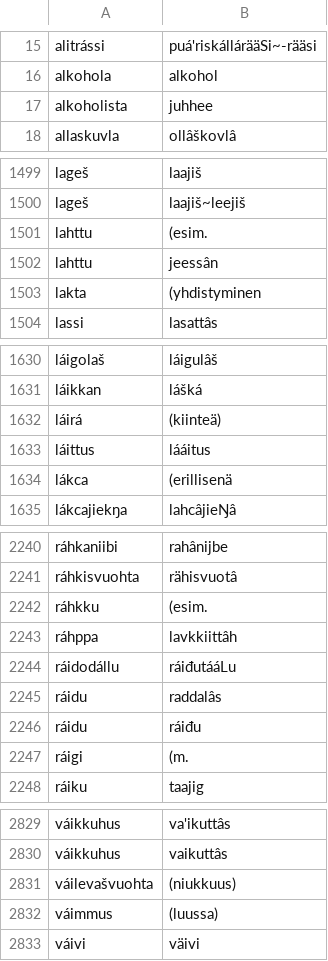
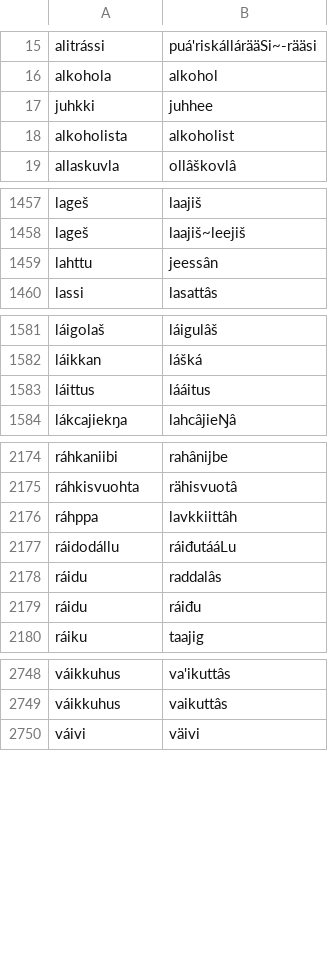
Before and after one commit to giellalt/dict-sme-smn, a CSV file: inc/N-smesmn.csv, drawn as a sheet; only a part is shown, gaps mark what is left out; the diff covers the shown part only.

```diff
--- a/inc/N-smesmn.csv
+++ b/inc/N-smesmn.csv
@@ -16,3 +16,4 @@ alitrássi	puá'riskállárääSi~-rääsi
 alkohola	alkohol
-alkoholista	juhhee
+juhkki	juhhee
+alkoholista	alkoholist
 allaskuvla	ollâškovlâ
@@ -1500,5 +1458,3 @@ lageš	laajiš
 lageš	laajiš~leejiš
-lahttu	(esim.
 lahttu	jeessân
-lakta	(yhdistyminen
 lassi	lasattâs
@@ -1631,5 +1582,3 @@ láigolaš	láigulâš
 láikkan	lášká
-láirá	(kiinteä)
 láittus	lááitus
-lákca	(erillisenä
 lákcajiekŋa	lahcâjieŊâ
@@ -2241,3 +2175,2 @@ ráhkaniibi	rahânijbe
 ráhkisvuohta	rähisvuotâ
-ráhkku	(esim.
 ráhppa	lavkkiittâh
@@ -2246,3 +2179,2 @@ ráidu	raddalâs
 ráidu	ráiđu
-ráigi	(m.
 ráiku	taajig
@@ -2830,4 +2749,2 @@ váikkuhus	va'ikuttâs
 váikkuhus	vaikuttâs
-váilevašvuohta	(niukkuus)
-váimmus	(luussa)
 váivi	väivi
```
Also changed, not shown: 86 removed rows elsewhere in this file.
